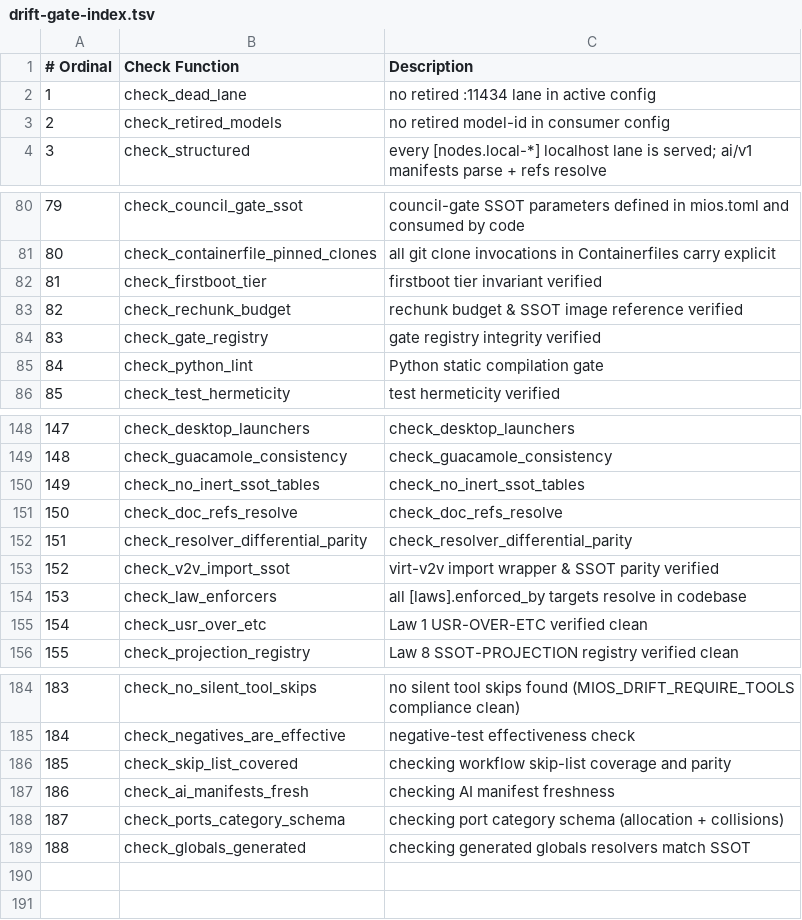
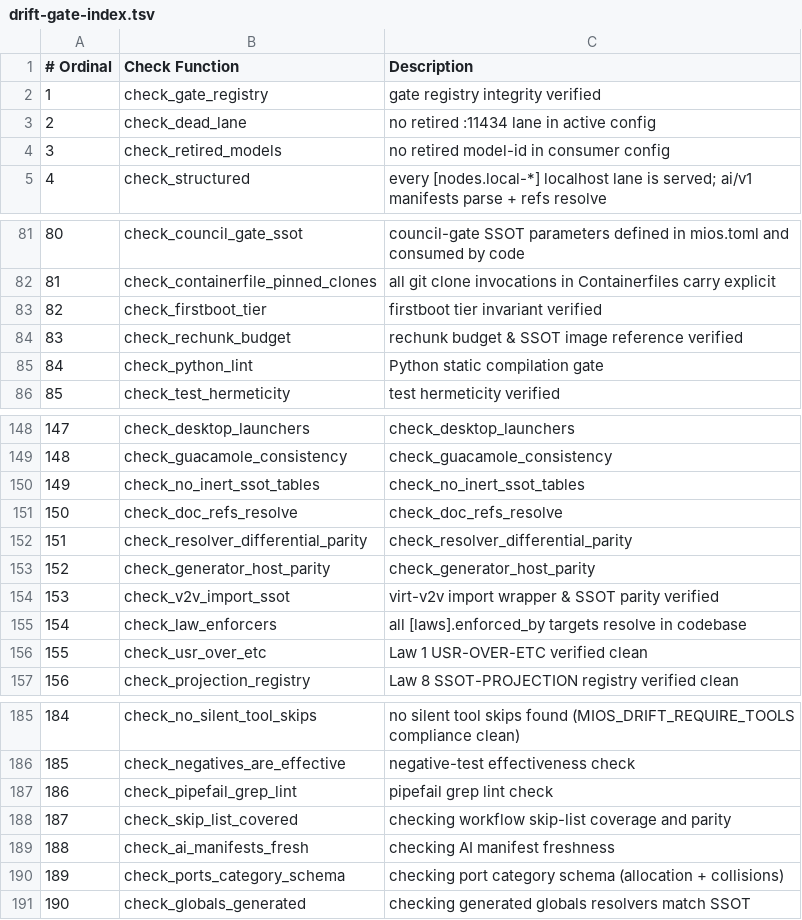
Before and after one commit to mios-dev/MiOS, a TSV file: usr/share/mios/reference/drift-gate-index.tsv, drawn as a sheet; only a part is shown, gaps mark what is left out; addresses are those after the commit; the diff names each change by its address in the sheet, - before the commit and + after, or states it on an @@ line.

```diff
--- a/usr/share/mios/reference/drift-gate-index.tsv
+++ b/usr/share/mios/reference/drift-gate-index.tsv
@@ row 84 moved to row 2: 1 @@
@@ column A (# Ordinal) renumbered from row 3 down @@
+row 153: 152 | check_generator_host_parity | check_generator_host_parity
+row 187: 186 | check_pipefail_grep_lint | pipefail grep lint check
```
Also changed, not shown: usr/share/mios/reference/manual-corpus.tsv, 16 other files.
